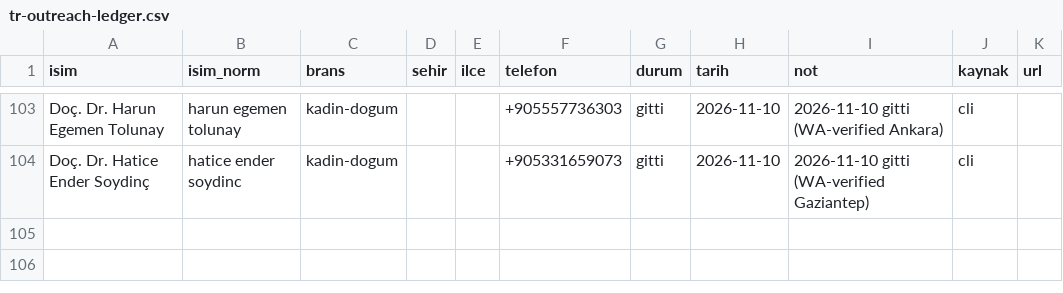
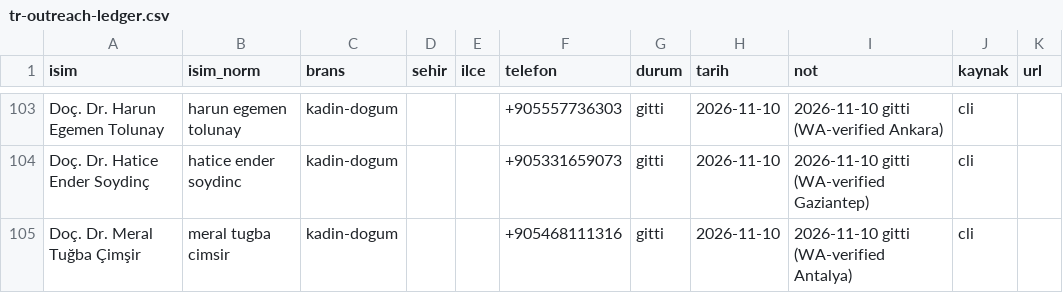
Before and after one commit to dreamturkiye/notya-ai, a CSV file: docs/growth/tr-outreach-ledger.csv, drawn as a sheet; only a part is shown, gaps mark what is left out.

```diff
--- a/docs/growth/tr-outreach-ledger.csv
+++ b/docs/growth/tr-outreach-ledger.csv
@@ -104 +104,2 @@ Doç. Dr. Harun Egemen Tolunay,harun egemen tolunay,kadin-dogum,,,+905557736303,
 Doç. Dr. Hatice Ender Soydinç,hatice ender soydinc,kadin-dogum,,,+905331659073,gitti,2026-11-10,2026-11-10 gitti (WA-verified Gaziantep),cli,
+Doç. Dr. Meral Tuğba Çimşir,meral tugba cimsir,kadin-dogum,,,+905468111316,gitti,2026-11-10,2026-11-10 gitti (WA-verified Antalya),cli,
```
Also changed, not shown: docs/growth/tr-whatsapp-wa-pool.csv, docs/growth/tr-whatsapp-wave4.csv, 4 other files.
